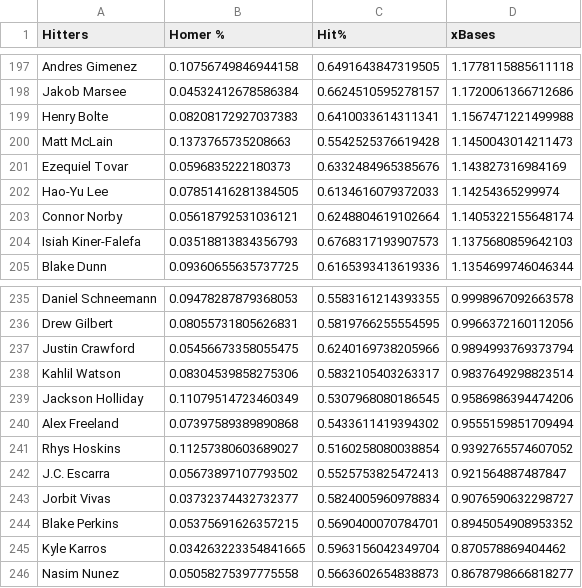
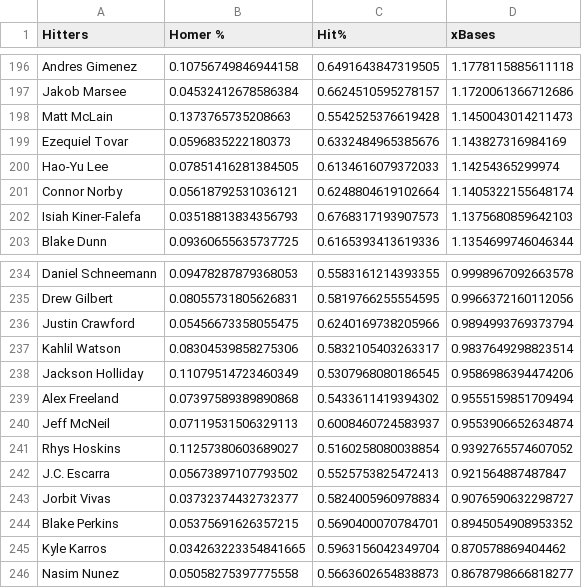
Before and after one commit to jack-simon4/jacks-models, a CSV file: src/assets/MLB-Player-Props.csv, drawn as a sheet; only a part is shown, gaps mark what is left out; the diff covers the shown part only.

```diff
--- a/src/assets/MLB-Player-Props.csv
+++ b/src/assets/MLB-Player-Props.csv
@@ -198,3 +197,2 @@ Andres Gimenez,0.10756749846944158,0.6491643847319505,1.1778115885611118
 Jakob Marsee,0.04532412678586384,0.6624510595278157,1.1720061366712686
-Henry Bolte,0.08208172927037383,0.6410033614311341,1.1567471221499988
 Matt McLain,0.1373765735208663,0.5542525376619428,1.1450043014211473
@@ -240,2 +239,3 @@ Jackson Holliday,0.11079514723460349,0.5307968080186545,0.9586986394474206
 Alex Freeland,0.07397589389890868,0.5433611419394302,0.9555159851709494
+Jeff McNeil,0.07119531506329113,0.6008460724583937,0.9553906652634874
 Rhys Hoskins,0.11257380603689027,0.5160258080038854,0.9392765574607052
```
Also changed, not shown: 8 added rows and 8 removed rows elsewhere in this file, 1 other file.
